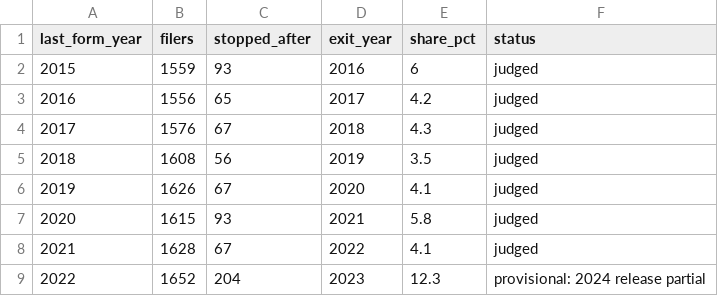
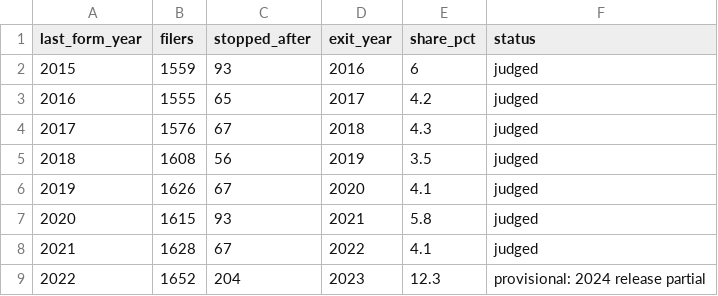
Before and after one commit to UrbanInstitute/nccs-data-requests, a CSV file: requests/2026-10-nashville-msa/output/chart_c1_stopped_filing.csv, drawn as a sheet.

```diff
--- a/requests/2026-10-nashville-msa/output/chart_c1_stopped_filing.csv
+++ b/requests/2026-10-nashville-msa/output/chart_c1_stopped_filing.csv
@@ -2,3 +2,3 @@
 2015,1559,93,2016,6,"judged"
-2016,1556,65,2017,4.2,"judged"
+2016,1555,65,2017,4.2,"judged"
 2017,1576,67,2018,4.3,"judged"
```
Also changed, not shown: requests/2026-10-nashville-msa/_pins.csv, requests/2026-10-nashville-msa/output/chart_e_govt_grant_share_2020_2023.csv, 13 other files.
